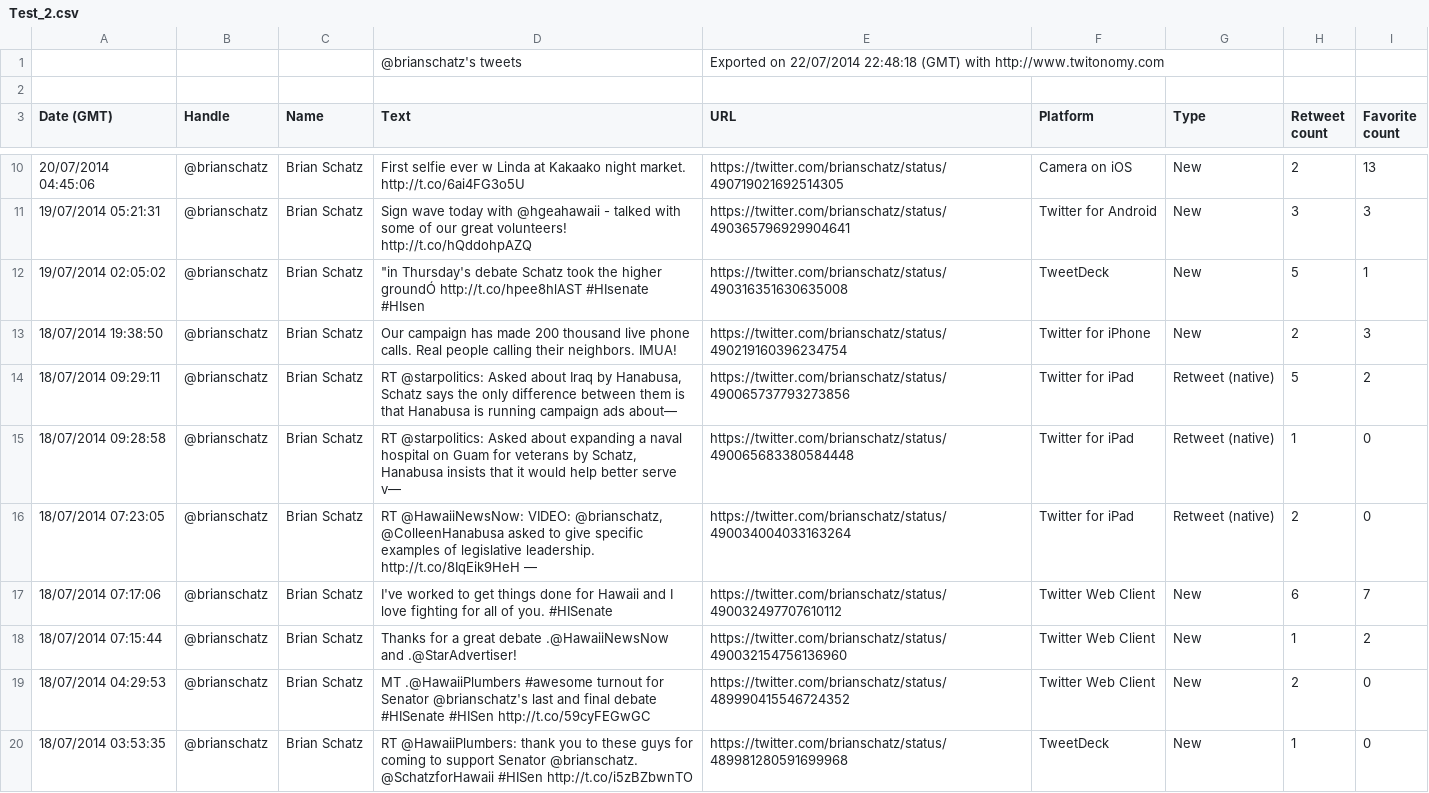
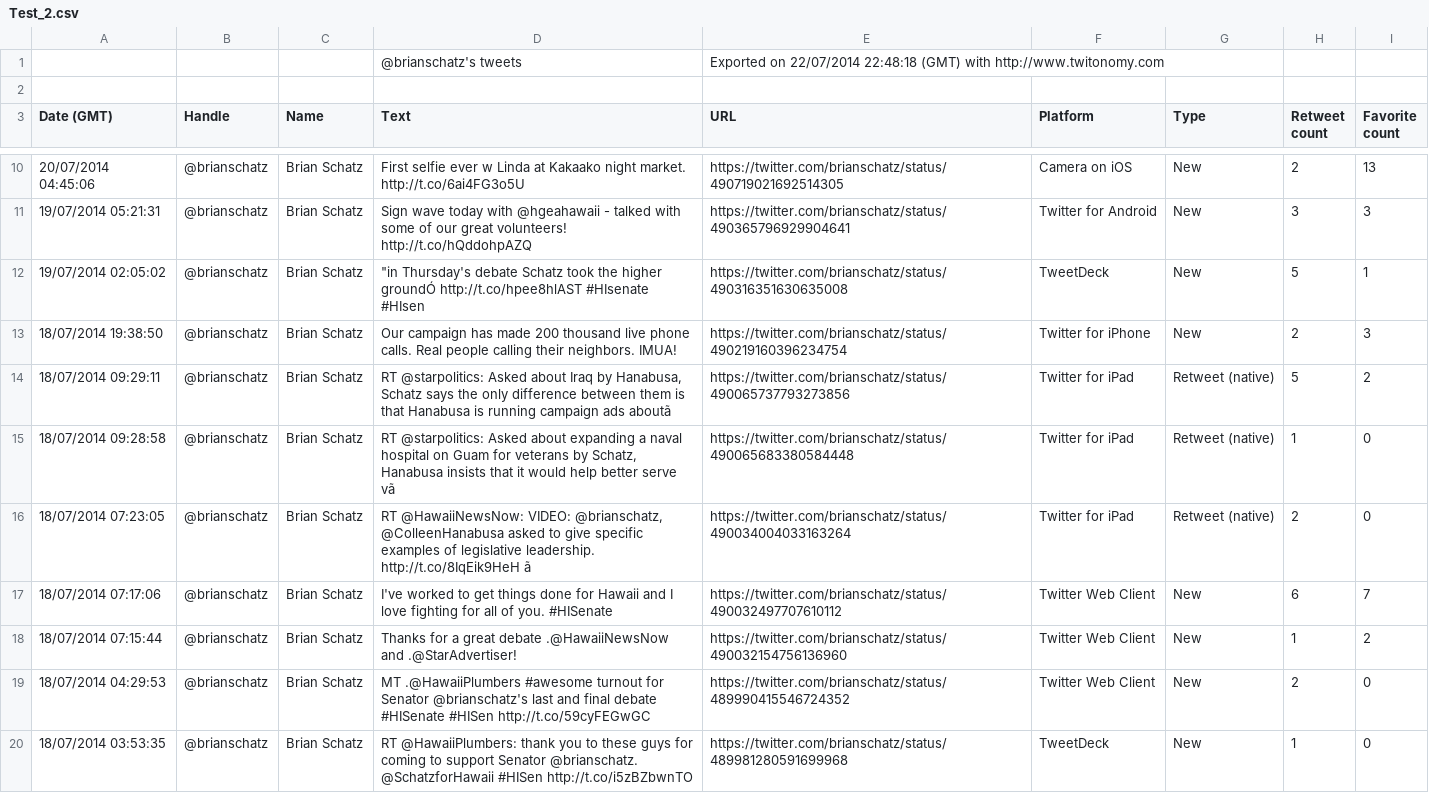
Before and after one commit to HC008/TweetApp, a CSV file: Test_2.csv, drawn as a sheet; only a part is shown, gaps mark what is left out; the diff covers the shown part only.

```diff
--- a/Test_2.csv
+++ b/Test_2.csv
@@ -13,5 +13,5 @@ Date (GMT),Handle,Name,Text,URL,Platform,Type,Retweet count,Favorite count
 18/07/2014 19:38:50,@brianschatz,Brian Schatz,Our campaign has made 200 thousand live phone calls. Real people calling their neighbors. IMUA!,https://twitter.com/brianschatz/status/490219160396234754,Twitter for iPhone,New,2,3
-18/07/2014 09:29:11,@brianschatz,Brian Schatz,"RT @starpolitics: Asked about Iraq by Hanabusa, Schatz says the only difference between them is that Hanabusa is running campaign ads about—",https://twitter.com/brianschatz/status/490065737793273856,Twitter for iPad,Retweet (native),5,2
-18/07/2014 09:28:58,@brianschatz,Brian Schatz,"RT @starpolitics: Asked about expanding a naval hospital on Guam for veterans by Schatz, Hanabusa insists that it would help better serve v—",https://twitter.com/brianschatz/status/490065683380584448,Twitter for iPad,Retweet (native),1,0
-18/07/2014 07:23:05,@brianschatz,Brian Schatz,"RT @HawaiiNewsNow: VIDEO: @brianschatz, @ColleenHanabusa asked to give specific examples of legislative leadership. http://t.co/8IqEik9HeH —",https://twitter.com/brianschatz/status/490034004033163264,Twitter for iPad,Retweet (native),2,0
+18/07/2014 09:29:11,@brianschatz,Brian Schatz,"RT @starpolitics: Asked about Iraq by Hanabusa, Schatz says the only difference between them is that Hanabusa is running campaign ads aboutã",https://twitter.com/brianschatz/status/490065737793273856,Twitter for iPad,Retweet (native),5,2
+18/07/2014 09:28:58,@brianschatz,Brian Schatz,"RT @starpolitics: Asked about expanding a naval hospital on Guam for veterans by Schatz, Hanabusa insists that it would help better serve vã",https://twitter.com/brianschatz/status/490065683380584448,Twitter for iPad,Retweet (native),1,0
+18/07/2014 07:23:05,@brianschatz,Brian Schatz,"RT @HawaiiNewsNow: VIDEO: @brianschatz, @ColleenHanabusa asked to give specific examples of legislative leadership. http://t.co/8IqEik9HeH ã",https://twitter.com/brianschatz/status/490034004033163264,Twitter for iPad,Retweet (native),2,0
 18/07/2014 07:17:06,@brianschatz,Brian Schatz,I've worked to get things done for Hawaii and I love fighting for all of you. #HISenate,https://twitter.com/brianschatz/status/490032497707610112,Twitter Web Client,New,6,7
```
Also changed, not shown: 22 edited cells elsewhere in this file, twitonomy_hichilab_brianschatz_July_25.csv.
